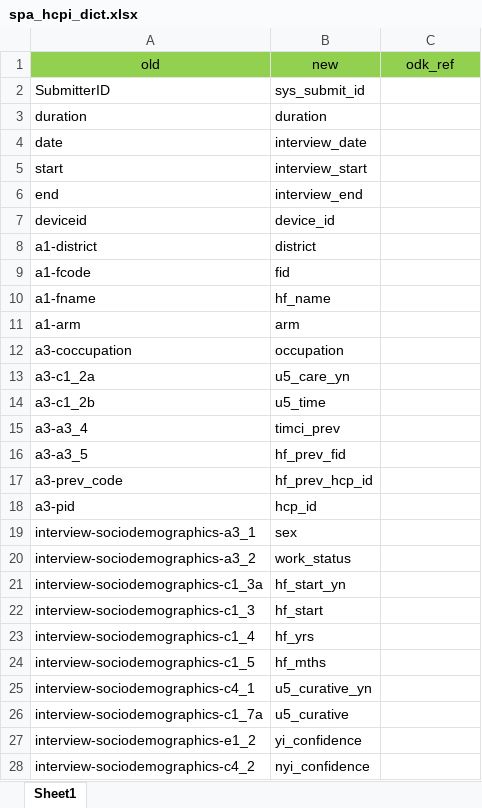
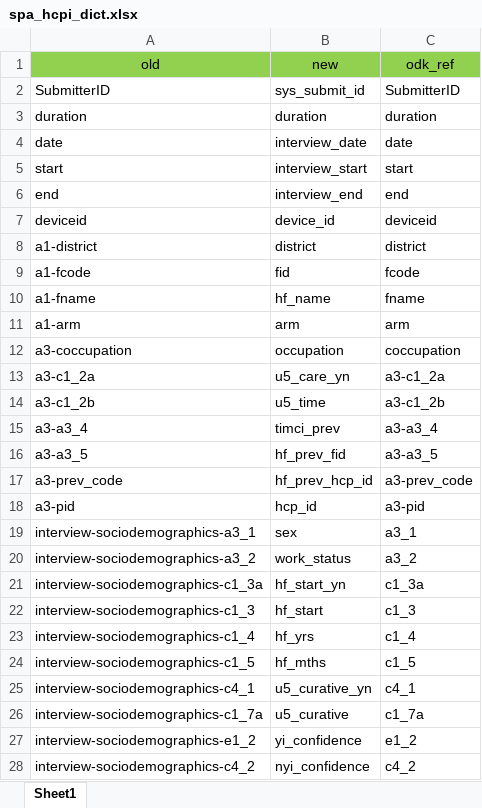
Before and after one commit to SwissTPH/timci, an Excel workbook: inst/extdata/spa_hcpi_dict.xlsx, sheet Sheet1, drawn as a sheet; only a part is shown; values as stored, in another font and other column widths than the file's, no borders; the diff covers the shown part only; the diff names each change by its address in the sheet, - before the commit and + after, or states it on an @@ line.

```diff
--- a/inst/extdata/spa_hcpi_dict.xlsx (sheet Sheet1)
+++ b/inst/extdata/spa_hcpi_dict.xlsx (sheet Sheet1)
-C2 (odk_ref): (empty)
+C2 (odk_ref): SubmitterID
-C3 (odk_ref): (empty)
+C3 (odk_ref): duration
-C4 (odk_ref): (empty)
+C4 (odk_ref): date
-C5 (odk_ref): (empty)
+C5 (odk_ref): start
-C6 (odk_ref): (empty)
+C6 (odk_ref): end
-C7 (odk_ref): (empty)
+C7 (odk_ref): deviceid
-C8 (odk_ref): (empty)
+C8 (odk_ref): district
-C9 (odk_ref): (empty)
+C9 (odk_ref): fcode
-C10 (odk_ref): (empty)
+C10 (odk_ref): fname
-C11 (odk_ref): (empty)
+C11 (odk_ref): arm
-C12 (odk_ref): (empty)
+C12 (odk_ref): coccupation
-C13 (odk_ref): (empty)
+C13 (odk_ref): a3-c1_2a
-C14 (odk_ref): (empty)
+C14 (odk_ref): a3-c1_2b
-C15 (odk_ref): (empty)
+C15 (odk_ref): a3-a3_4
-C16 (odk_ref): (empty)
+C16 (odk_ref): a3-a3_5
-C17 (odk_ref): (empty)
+C17 (odk_ref): a3-prev_code
-C18 (odk_ref): (empty)
+C18 (odk_ref): a3-pid
-C19 (odk_ref): (empty)
+C19 (odk_ref): a3_1
-C20 (odk_ref): (empty)
+C20 (odk_ref): a3_2
-C21 (odk_ref): (empty)
+C21 (odk_ref): c1_3a
-C22 (odk_ref): (empty)
+C22 (odk_ref): c1_3
-C23 (odk_ref): (empty)
+C23 (odk_ref): c1_4
-C24 (odk_ref): (empty)
+C24 (odk_ref): c1_5
-C25 (odk_ref): (empty)
+C25 (odk_ref): c4_1
-C26 (odk_ref): (empty)
+C26 (odk_ref): c1_7a
-C27 (odk_ref): (empty)
+C27 (odk_ref): e1_2
-C28 (odk_ref): (empty)
+C28 (odk_ref): c4_2
```
Also changed, not shown: 147 edited cells elsewhere in this sheet, inst/extdata/day28_dict.xlsx, inst/extdata/day7_dict.xlsx, 5 other files.
